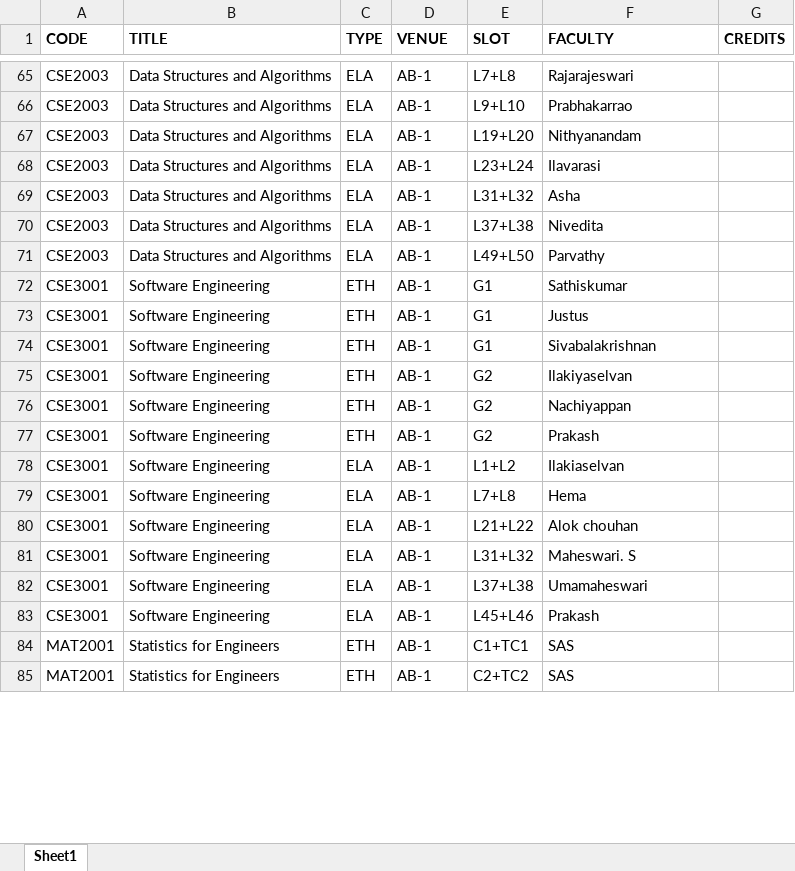
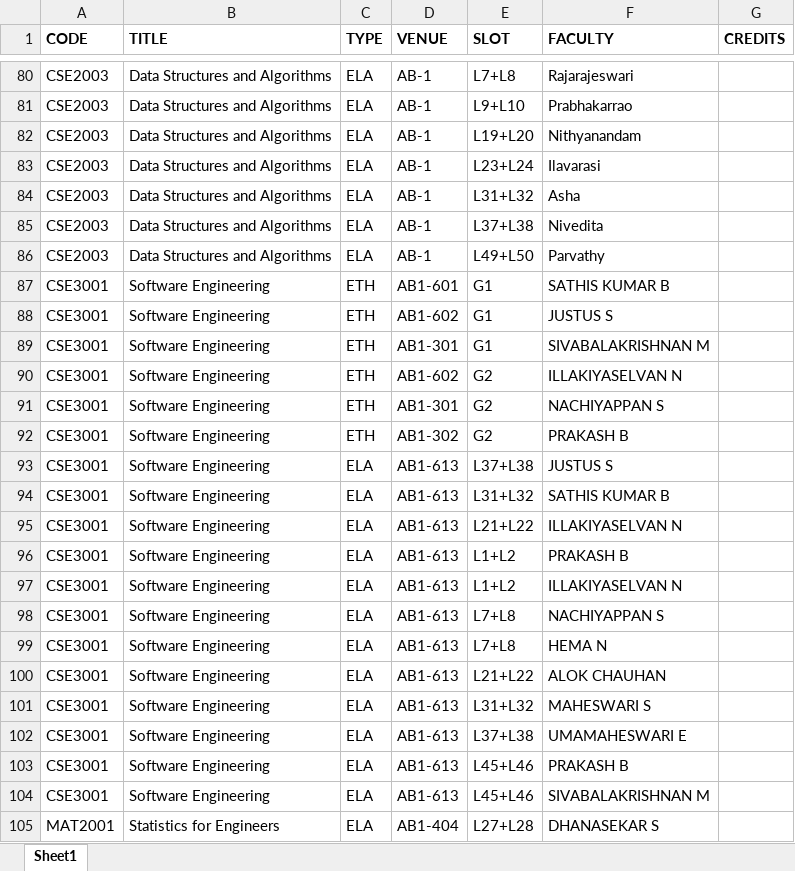
Before and after one commit to yashhatwar/FFCSonTheGo, an Excel workbook: util/report_chennai.xlsx, sheet Sheet1, drawn as a sheet; only a part is shown, gaps mark what is left out; values as stored, in another font and other column widths than the file's, no borders; removed rows and columns are numbered as before the commit, all else as after; the diff covers the shown part only; the diff names each change by its address in the sheet, - before the commit and + after, or states it on an @@ line.

Commit message:
Update CSE,ECM,SAS,VITBS courses with Venue and Faculty Names.

```diff
--- a/util/report_chennai.xlsx (sheet Sheet1)
+++ b/util/report_chennai.xlsx (sheet Sheet1)
-D87 (VENUE): AB-1
+D87 (VENUE): AB1-601
-F87 (FACULTY): Sathiskumar
+F87 (FACULTY): SATHIS KUMAR B
-D88 (VENUE): AB-1
+D88 (VENUE): AB1-602
-F88 (FACULTY): Justus
+F88 (FACULTY): JUSTUS S
-D89 (VENUE): AB-1
+D89 (VENUE): AB1-301
-F89 (FACULTY): Sivabalakrishnan
+F89 (FACULTY): SIVABALAKRISHNAN M
-D90 (VENUE): AB-1
+D90 (VENUE): AB1-602
-F90 (FACULTY): Ilakiyaselvan
+F90 (FACULTY): ILLAKIYASELVAN N
-D91 (VENUE): AB-1
+D91 (VENUE): AB1-301
-F91 (FACULTY): Nachiyappan
+F91 (FACULTY): NACHIYAPPAN S
-D92 (VENUE): AB-1
+D92 (VENUE): AB1-302
-F92 (FACULTY): Prakash
+F92 (FACULTY): PRAKASH B
+row 93: CSE3001 | Software Engineering | ELA | AB1-613 | L37+L38 | JUSTUS S
+row 94: CSE3001 | Software Engineering | ELA | AB1-613 | L31+L32 | SATHIS KUMAR B
+row 95: CSE3001 | Software Engineering | ELA | AB1-613 | L21+L22 | ILLAKIYASELVAN N
+row 96: CSE3001 | Software Engineering | ELA | AB1-613 | L1+L2 | PRAKASH B
-D97 (VENUE): AB-1
+D97 (VENUE): AB1-613
-F97 (FACULTY): Ilakiaselvan
+F97 (FACULTY): ILLAKIYASELVAN N
+row 98: CSE3001 | Software Engineering | ELA | AB1-613 | L7+L8 | NACHIYAPPAN S
-D99:D103 (VENUE): AB-1
+D99:D103 (VENUE): AB1-613
-F99 (FACULTY): Hema
+F99 (FACULTY): HEMA N
-F100 (FACULTY): Alok chouhan
+F100 (FACULTY): ALOK CHAUHAN
-F101 (FACULTY): Maheswari. S
+F101 (FACULTY): MAHESWARI S
-F102 (FACULTY): Umamaheswari
+F102 (FACULTY): UMAMAHESWARI E
-F103 (FACULTY): Prakash
+F103 (FACULTY): PRAKASH B
-row 84: MAT2001 | Statistics for Engineers | ETH | AB-1 | C1+TC1 | SAS
+row 104: CSE3001 | Software Engineering | ELA | AB1-613 | L45+L46 | SIVABALAKRISHNAN M
-C105 (TYPE): ETH
+C105 (TYPE): ELA
-D105 (VENUE): AB-1
+D105 (VENUE): AB1-404
-E105 (SLOT): C2+TC2
+E105 (SLOT): L27+L28
-F105 (FACULTY): SAS
+F105 (FACULTY): DHANASEKAR S
```
Also changed, not shown: 37 added rows, 5 removed rows and 209 edited cells elsewhere in this sheet.
